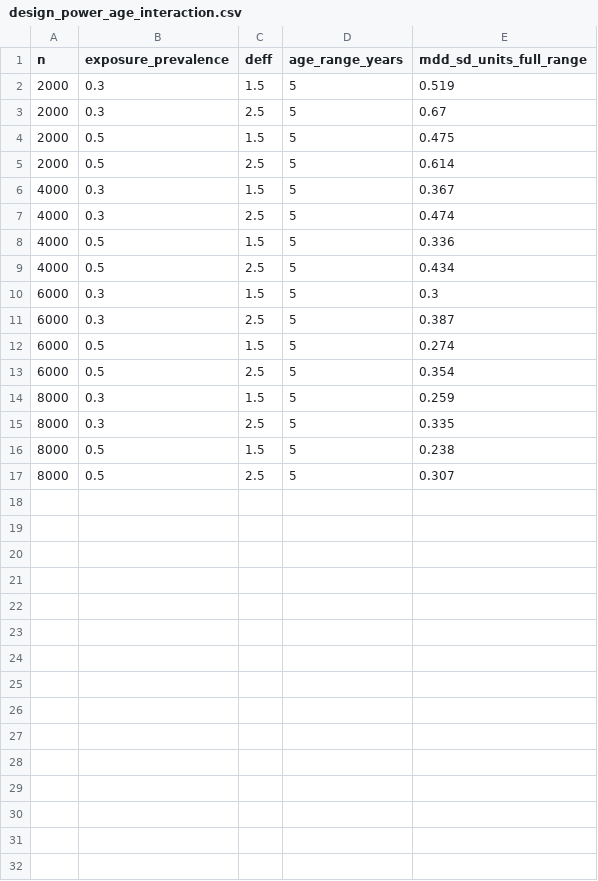
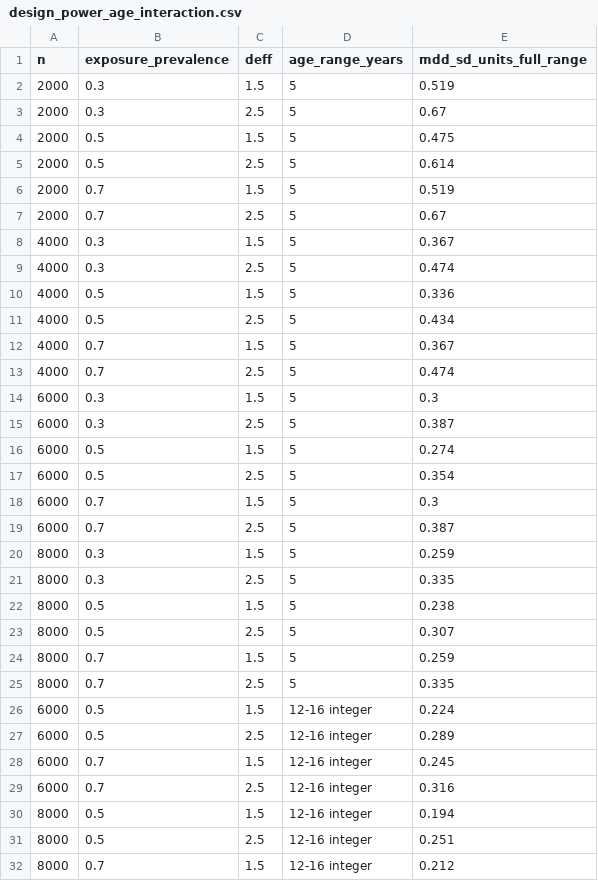
Before and after one commit to JonathanDoanePhD/turning_point_for_youth_mentorship, a CSV file: outputs/design_power_age_interaction.csv, drawn as a sheet; only a part is shown; the diff covers the shown part only; the diff names each change by its address in the sheet, - before the commit and + after, or states it on an @@ line.

```diff
--- a/outputs/design_power_age_interaction.csv
+++ b/outputs/design_power_age_interaction.csv
+row 6: 2000 | 0.7 | 1.5 | 5 | 0.519
+row 7: 2000 | 0.7 | 2.5 | 5 | 0.67
+row 12: 4000 | 0.7 | 1.5 | 5 | 0.367
+row 13: 4000 | 0.7 | 2.5 | 5 | 0.474
+row 18: 6000 | 0.7 | 1.5 | 5 | 0.3
+row 19: 6000 | 0.7 | 2.5 | 5 | 0.387
+row 24: 8000 | 0.7 | 1.5 | 5 | 0.259
+row 25: 8000 | 0.7 | 2.5 | 5 | 0.335
+row 26: 6000 | 0.5 | 1.5 | 12-16 integer | 0.224
+row 27: 6000 | 0.5 | 2.5 | 12-16 integer | 0.289
+row 28: 6000 | 0.7 | 1.5 | 12-16 integer | 0.245
+row 29: 6000 | 0.7 | 2.5 | 12-16 integer | 0.316
+row 30: 8000 | 0.5 | 1.5 | 12-16 integer | 0.194
+row 31: 8000 | 0.5 | 2.5 | 12-16 integer | 0.251
+row 32: 8000 | 0.7 | 1.5 | 12-16 integer | 0.212
```
Also changed, not shown: 1 added row elsewhere in this file, 23 other files.
